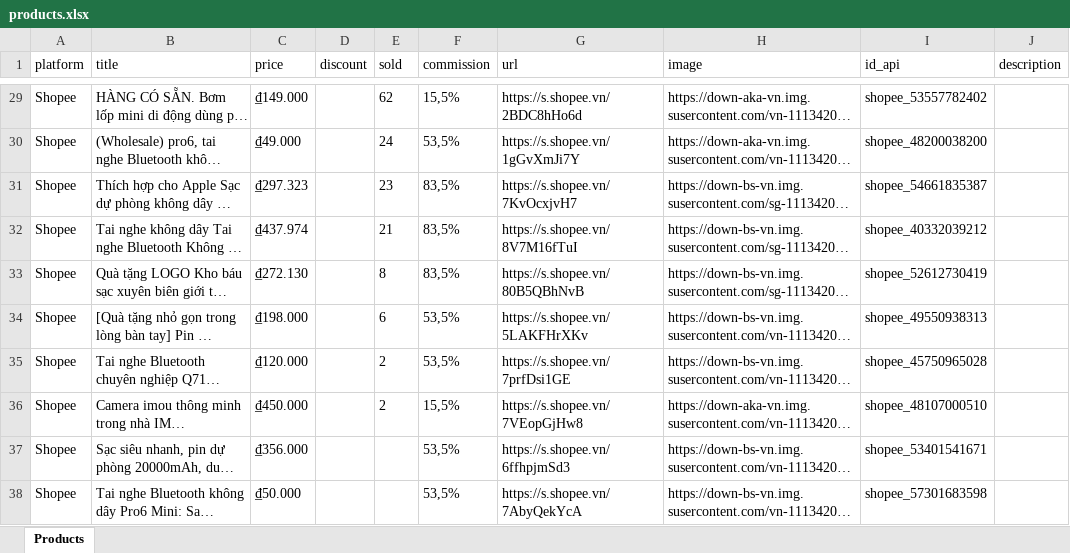
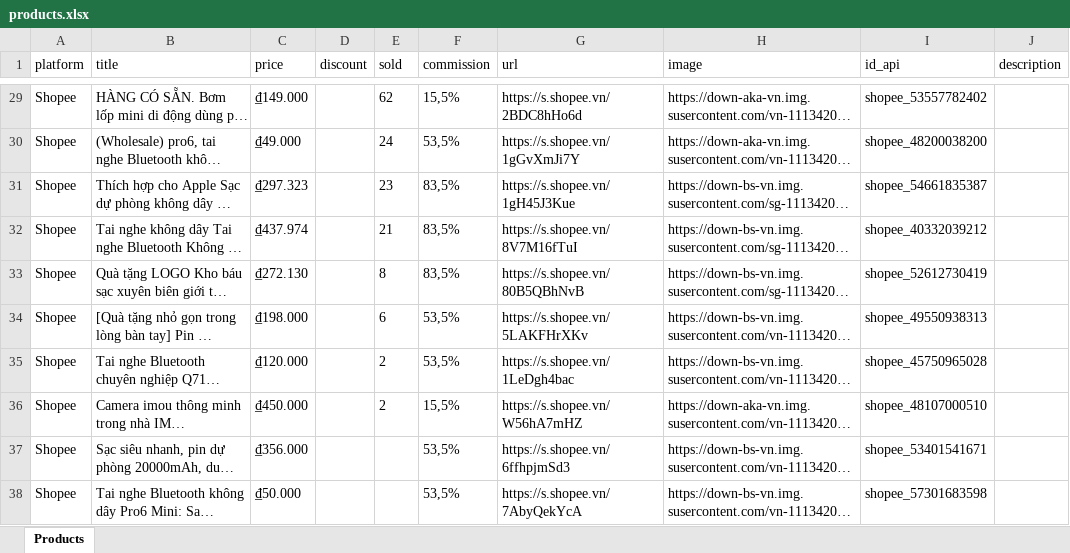
Before and after one commit to MEDIA2027/sale_shopee, an Excel workbook: products.xlsx, sheet Products, drawn as a sheet; only a part is shown, gaps mark what is left out; long unchanged cells end in …; values as stored, in another font and other column widths than the file's, no borders; the diff covers the shown part only; the diff names each change by its address in the sheet, - before the commit and + after, or states it on an @@ line.

Commit message:
Update products.xlsx

```diff
--- a/products.xlsx (sheet Products)
+++ b/products.xlsx (sheet Products)
-G31 (url): https://s.shopee.vn/7KvOcxjvH7
+G31 (url): https://s.shopee.vn/1gH45J3Kue
-G35 (url): https://s.shopee.vn/7prfDsi1GE
+G35 (url): https://s.shopee.vn/1LeDgh4bac
-G36 (url): https://s.shopee.vn/7VEopGjHw8
+G36 (url): https://s.shopee.vn/W56hA7mHZ
```
Also changed, not shown: 17 edited cells elsewhere in this sheet.
